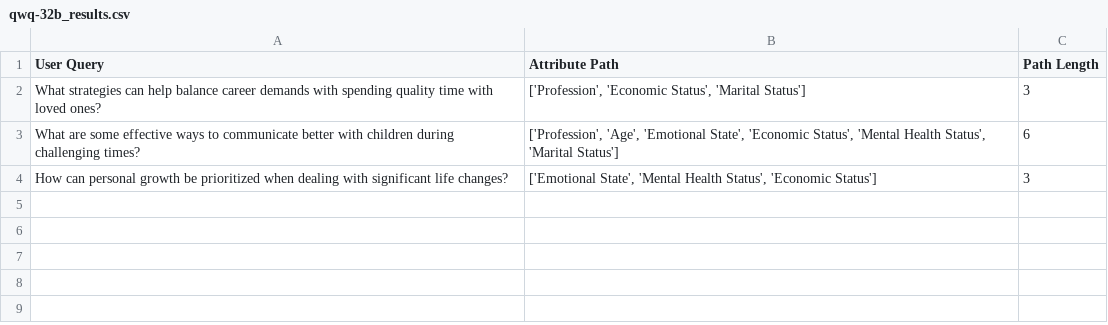
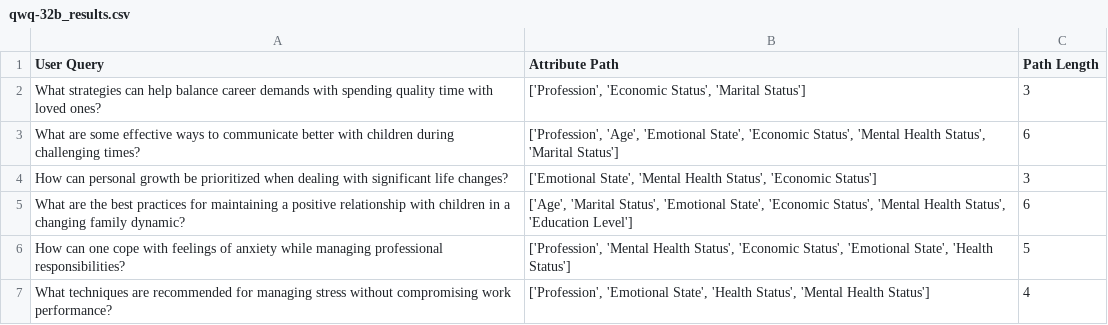
Before and after one commit to EdwardoSunny/LLM-Personalization, a CSV file: agents_output/qwq-32b_results.csv, drawn as a sheet; the diff names each change by its address in the sheet, - before the commit and + after, or states it on an @@ line.

```diff
--- a/agents_output/qwq-32b_results.csv
+++ b/agents_output/qwq-32b_results.csv
+row 5: What are the best practices for maintaining a positive relationship with children in a changing family dynamic? | ['Age', 'Marital Status', 'Emotional State', 'Economic Status', 'Mental Health Status', 'Education Level'] | 6
+row 6: How can one cope with feelings of anxiety while managing professional responsibilities? | ['Profession', 'Mental Health Status', 'Economic Status', 'Emotional State', 'Health Status'] | 5
+row 7: What techniques are recommended for managing stress without compromising work performance? | ['Profession', 'Emotional State', 'Health Status', 'Mental Health Status'] | 4
```
Also changed, not shown: agents_output/retriever_qwq-32b_results.csv, 3 other files.
